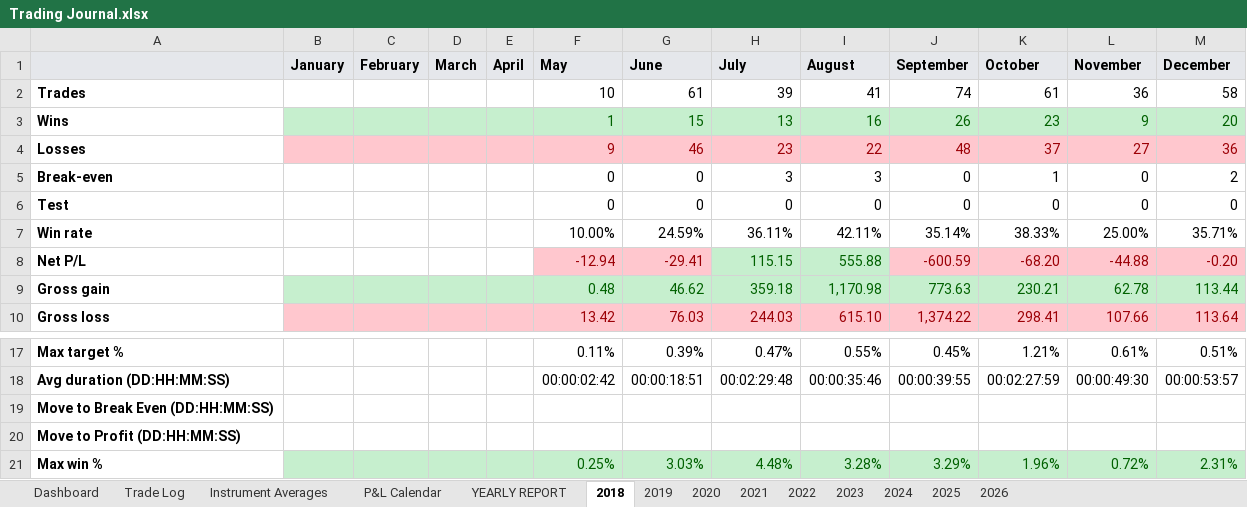
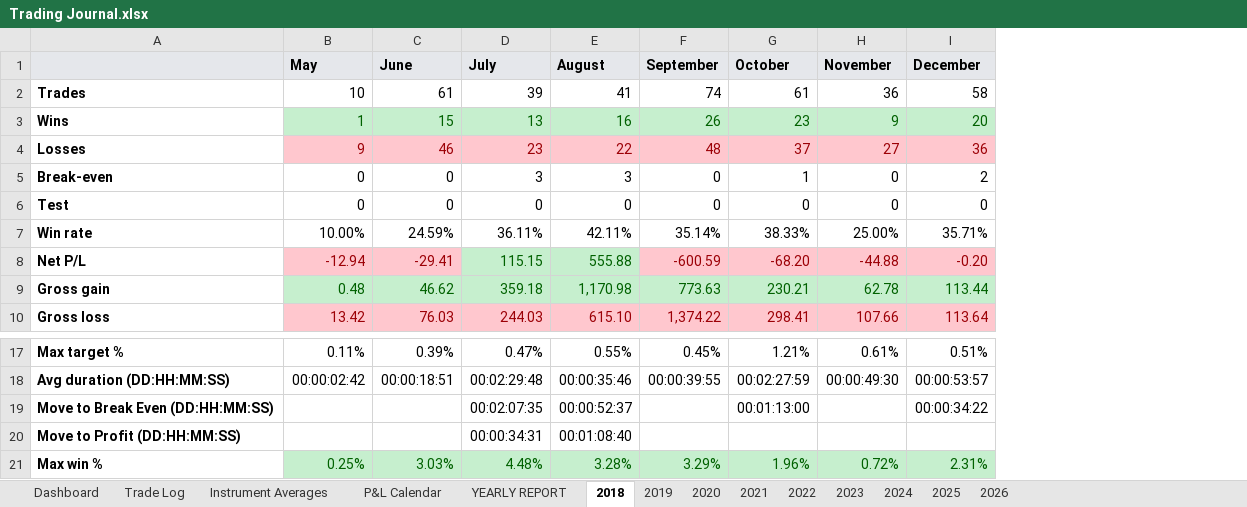
Before and after one commit to alexpsym/CODEX, an Excel workbook: journal/Trading Journal.xlsx, sheet 2018, drawn as a sheet; only a part is shown, gaps mark what is left out; values as stored, in another font and other column widths than the file's, no borders; removed rows and columns are numbered as before the commit, all else as after; the diff names each change by its address in the sheet, - before the commit and + after, or states it on an @@ line.

```diff
--- a/journal/Trading Journal.xlsx (sheet 2018)
+++ b/journal/Trading Journal.xlsx (sheet 2018)
-column B (January), empty
-column C (February), empty
-column D (March), empty
-column E (April), empty
-row 19: Move to Break Even (DD:HH:MM:SS)
+row 19: Move to Break Even (DD:HH:MM:SS) |  |  | 00:02:07:35 | 00:00:52:37 |  | 00:01:13:00 |  | 00:00:34:22
-D20 (July): (empty)
+D20 (July): 00:00:34:31
-E20 (August): (empty)
+E20 (August): 00:01:08:40
```
Also changed, not shown: sheet Trade Log, sheet Instrument Averages, sheet 2019, sheet Dashboard, sheet YEARLY REPORT, sheet 2020, 1 more sheet, 13 other files.
